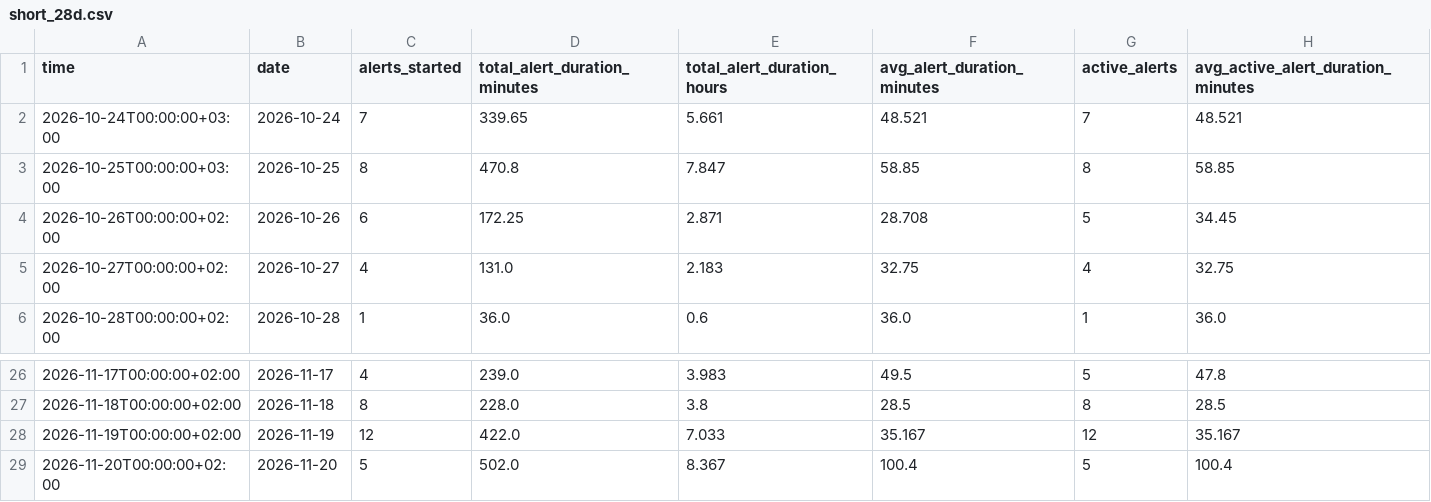
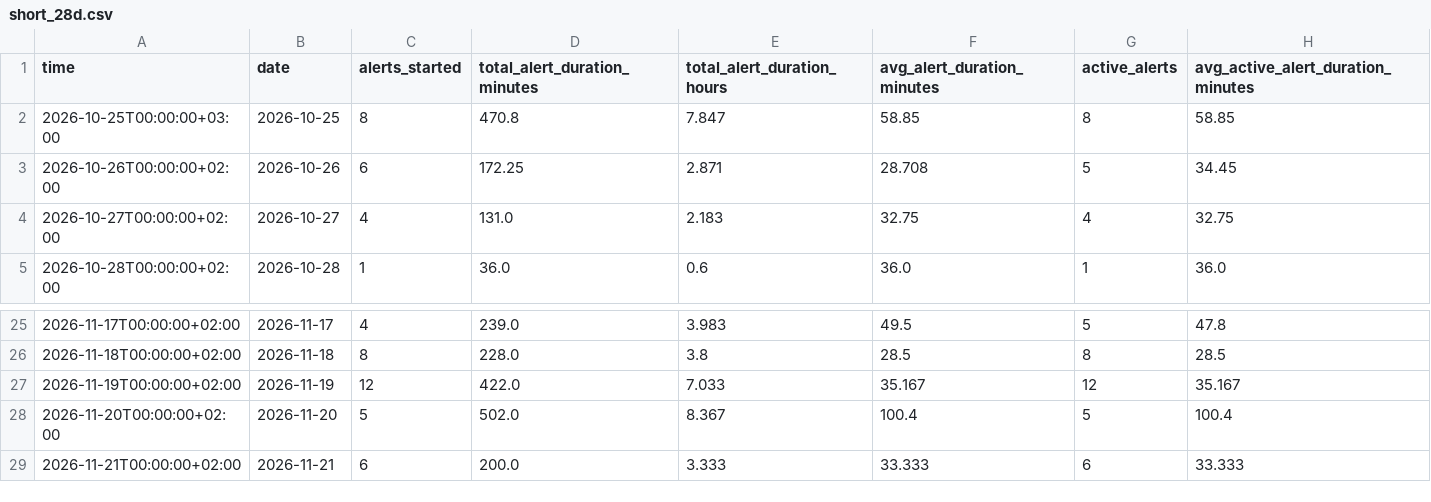
Before and after one commit to olegbalakin-cmyk/kyiv-air-alerts-grafana, a CSV file: kyiv-air-alerts-grafana/data/short_28d.csv, drawn as a sheet; only a part is shown, gaps mark what is left out; removed rows and columns are numbered as before the commit, all else as after; the diff names each change by its address in the sheet, - before the commit and + after, or states it on an @@ line.

```diff
--- a/kyiv-air-alerts-grafana/data/short_28d.csv
+++ b/kyiv-air-alerts-grafana/data/short_28d.csv
-row 2: 2026-10-24T00:00:00+03:00 | 2026-10-24 | 7 | 339.65 | 5.661 | 48.521 | 7 | 48.521
+row 29: 2026-11-21T00:00:00+02:00 | 2026-11-21 | 6 | 200.0 | 3.333 | 33.333 | 6 | 33.333
```
Also changed, not shown: 12 other files.
